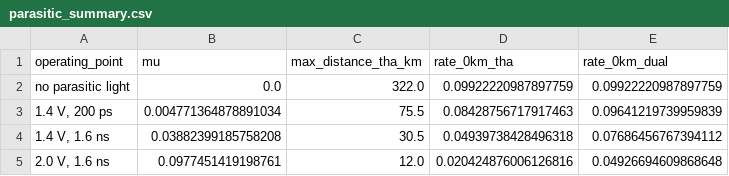
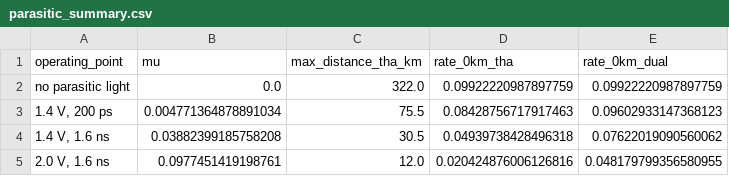
Before and after one commit to Sguy1908/QiOpt4QNet-Simulator, a CSV file: QNet_Sim/results/experiments/parasitic_summary.csv, drawn as a sheet.

```diff
--- a/QNet_Sim/results/experiments/parasitic_summary.csv
+++ b/QNet_Sim/results/experiments/parasitic_summary.csv
@@ -2,4 +2,4 @@ operating_point,mu,max_distance_tha_km,rate_0km_tha,rate_0km_dual
 no parasitic light,0.0,322.0,0.09922220987897759,0.09922220987897759
-"1.4 V, 200 ps",0.004771364878891034,75.5,0.08428756717917463,0.09641219739959839
-"1.4 V, 1.6 ns",0.03882399185758208,30.5,0.04939738428496318,0.07686456767394112
-"2.0 V, 1.6 ns",0.0977451419198761,12.0,0.020424876006126816,0.04926694609868648
+"1.4 V, 200 ps",0.004771364878891034,75.5,0.08428756717917463,0.09602933147368123
+"1.4 V, 1.6 ns",0.03882399185758208,30.5,0.04939738428496318,0.07622019090560062
+"2.0 V, 1.6 ns",0.0977451419198761,12.0,0.020424876006126816,0.048179799356580955
```
Also changed, not shown: QNet_Sim/results/experiments/parasitic_key_rate.csv, QNet_Sim/results/experiments/parasitic_network_by_allocator.csv, 12 other files.
